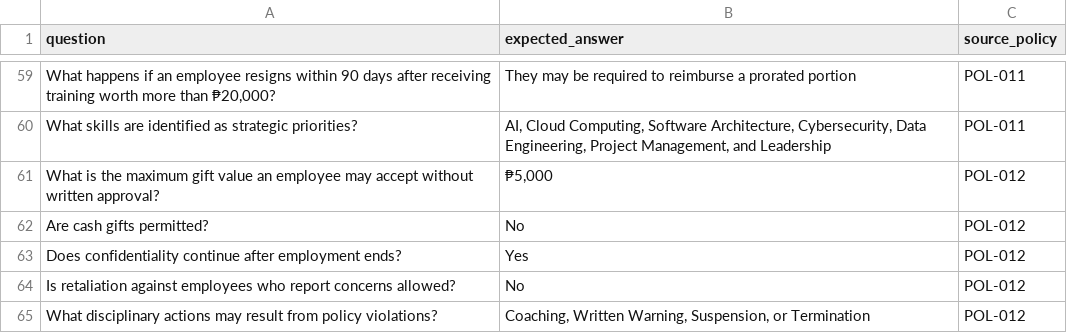
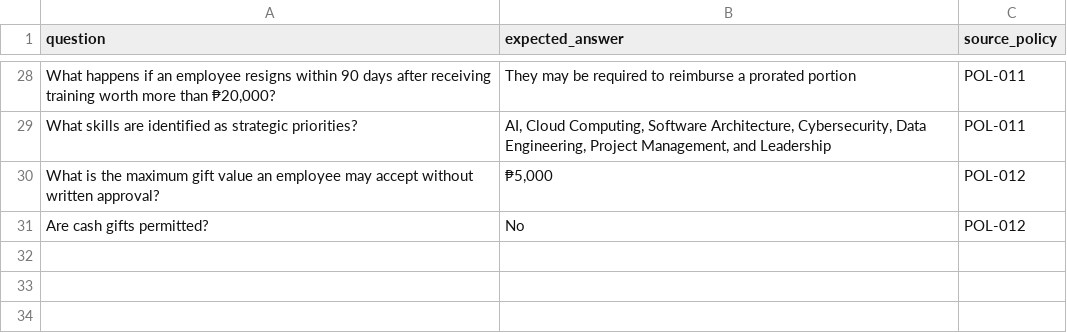
Before and after one commit to jannpatrice/policy-rag, a CSV file: evaluation/evaluation_questions.csv, drawn as a sheet; only a part is shown, gaps mark what is left out; the diff covers the shown part only.

```diff
--- a/evaluation/evaluation_questions.csv
+++ b/evaluation/evaluation_questions.csv
@@ -63,3 +31,0 @@ question,expected_answer,source_policy
-"Does confidentiality continue after employment ends?","Yes","POL-012"
-"Is retaliation against employees who report concerns allowed?","No","POL-012"
-"What disciplinary actions may result from policy violations?","Coaching, Written Warning, Suspension, or Termination","POL-012"
```
Also changed, not shown: 31 removed rows elsewhere in this file, 7 other files.
